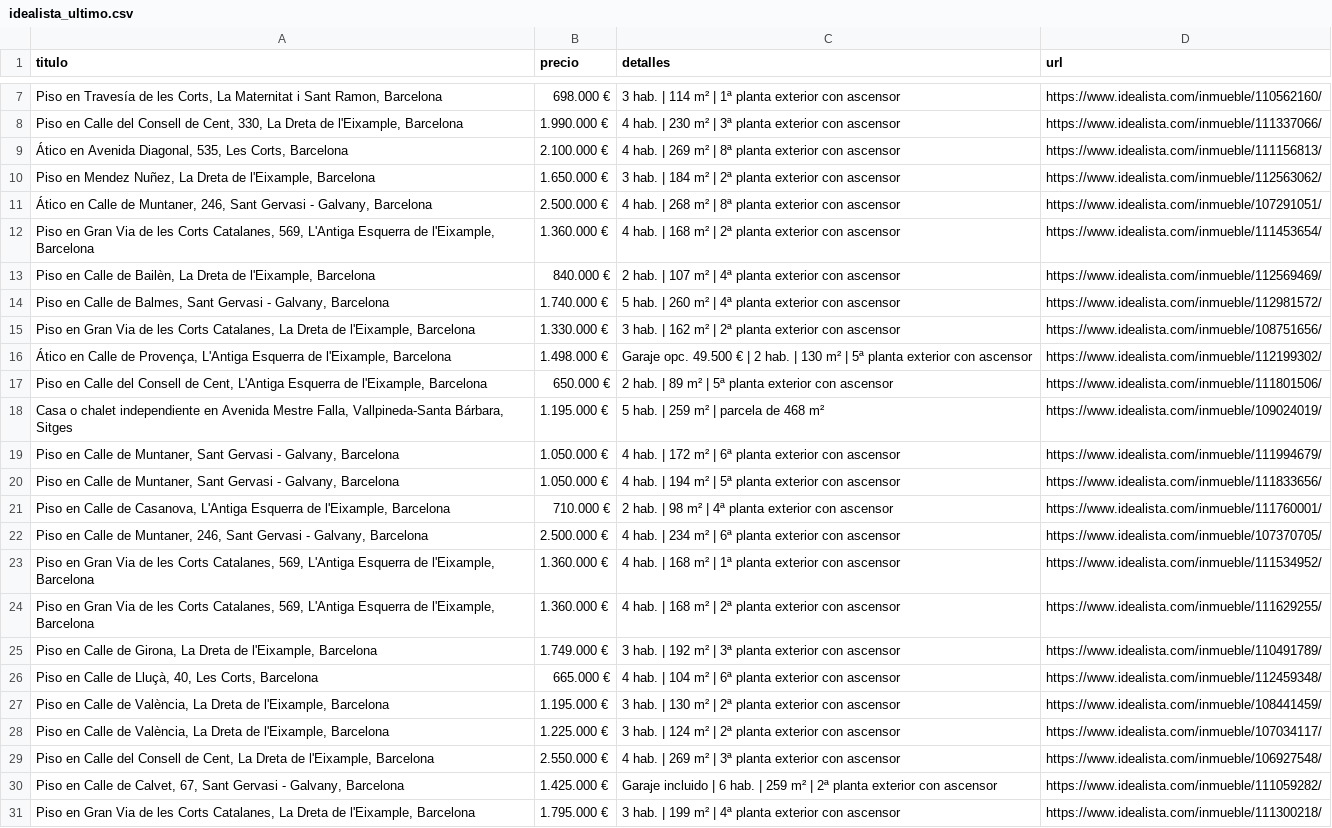
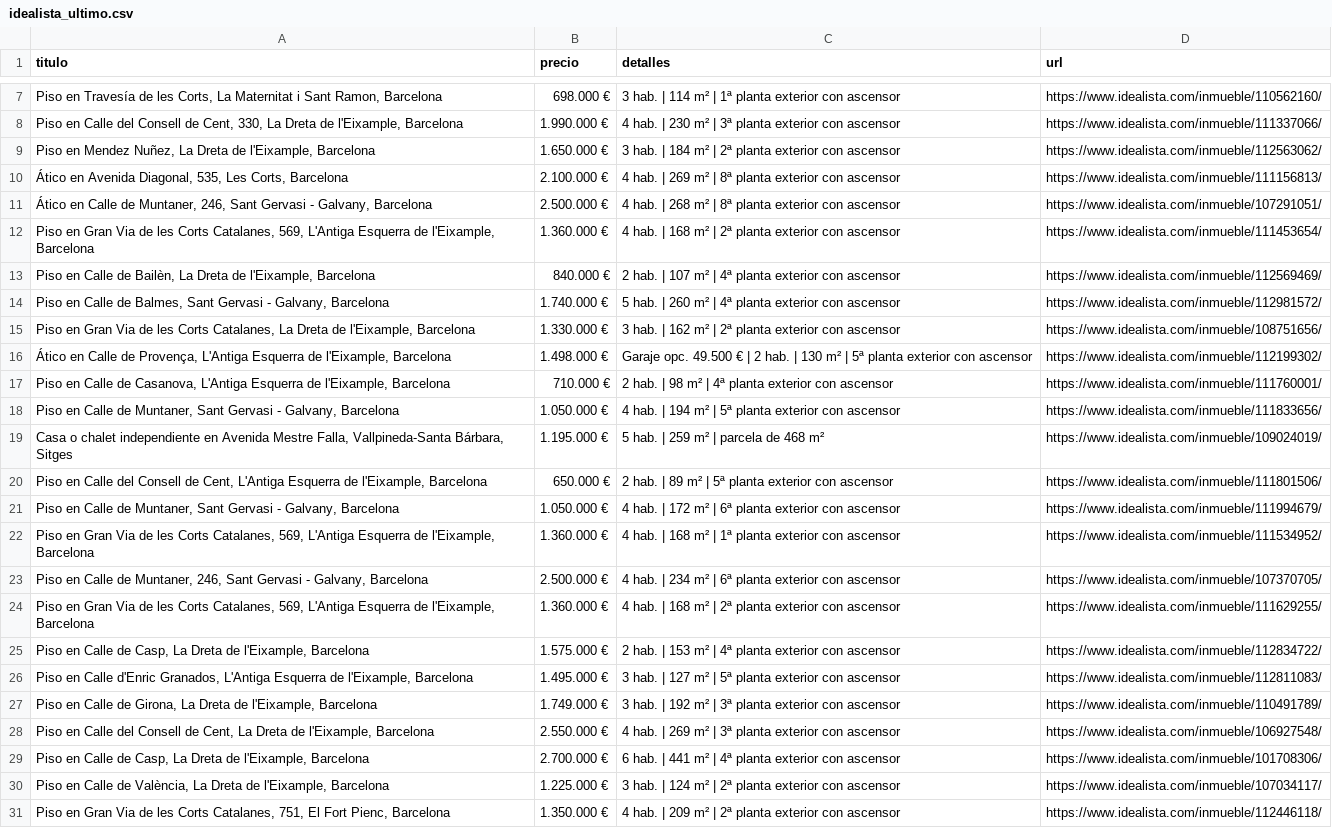
Before and after one commit to goar-coder/idealista-csv-actions, a CSV file: resultados/idealista_ultimo.csv, drawn as a sheet; only a part is shown, gaps mark what is left out.

```diff
--- a/resultados/idealista_ultimo.csv
+++ b/resultados/idealista_ultimo.csv
@@ -8,4 +8,4 @@ Piso en Travesía de les Corts, La Maternitat i Sant Ramon, Barcelona;698.000
 Piso en Calle del Consell de Cent, 330, La Dreta de l'Eixample, Barcelona;1.990.000 €;4 hab. | 230 m² | 3ª planta exterior con ascensor;https://www.idealista.com/inmueble/111337066/
+Piso en Mendez Nuñez, La Dreta de l'Eixample, Barcelona;1.650.000 €;3 hab. | 184 m² | 2ª planta exterior con ascensor;https://www.idealista.com/inmueble/112563062/
 Ático en Avenida Diagonal, 535, Les Corts, Barcelona;2.100.000 €;4 hab. | 269 m² | 8ª planta exterior con ascensor;https://www.idealista.com/inmueble/111156813/
-Piso en Mendez Nuñez, La Dreta de l'Eixample, Barcelona;1.650.000 €;3 hab. | 184 m² | 2ª planta exterior con ascensor;https://www.idealista.com/inmueble/112563062/
 Ático en Calle de Muntaner, 246, Sant Gervasi - Galvany, Barcelona;2.500.000 €;4 hab. | 268 m² | 8ª planta exterior con ascensor;https://www.idealista.com/inmueble/107291051/
@@ -16,16 +16,16 @@ Piso en Gran Via de les Corts Catalanes, La Dreta de l'Eixample, Barcelona;1.330
 Ático en Calle de Provença, L'Antiga Esquerra de l'Eixample, Barcelona;1.498.000 €;Garaje  opc.  49.500 € | 2 hab. | 130 m² | 5ª planta exterior con ascensor;https://www.idealista.com/inmueble/112199302/
+Piso en Calle de Casanova, L'Antiga Esquerra de l'Eixample, Barcelona;710.000 €;2 hab. | 98 m² | 4ª planta exterior con ascensor;https://www.idealista.com/inmueble/111760001/
+Piso en Calle de Muntaner, Sant Gervasi - Galvany, Barcelona;1.050.000 €;4 hab. | 194 m² | 5ª planta exterior con ascensor;https://www.idealista.com/inmueble/111833656/
+Casa o chalet independiente en Avenida Mestre Falla, Vallpineda-Santa Bárbara, Sitges;1.195.000 €;5 hab. | 259 m² | parcela de 468 m²;https://www.idealista.com/inmueble/109024019/
 Piso en Calle del Consell de Cent, L'Antiga Esquerra de l'Eixample, Barcelona;650.000 €;2 hab. | 89 m² | 5ª planta exterior con ascensor;https://www.idealista.com/inmueble/111801506/
-Casa o chalet independiente en Avenida Mestre Falla, Vallpineda-Santa Bárbara, Sitges;1.195.000 €;5 hab. | 259 m² | parcela de 468 m²;https://www.idealista.com/inmueble/109024019/
 Piso en Calle de Muntaner, Sant Gervasi - Galvany, Barcelona;1.050.000 €;4 hab. | 172 m² | 6ª planta exterior con ascensor;https://www.idealista.com/inmueble/111994679/
-Piso en Calle de Muntaner, Sant Gervasi - Galvany, Barcelona;1.050.000 €;4 hab. | 194 m² | 5ª planta exterior con ascensor;https://www.idealista.com/inmueble/111833656/
-Piso en Calle de Casanova, L'Antiga Esquerra de l'Eixample, Barcelona;710.000 €;2 hab. | 98 m² | 4ª planta exterior con ascensor;https://www.idealista.com/inmueble/111760001/
+Piso en Gran Via de les Corts Catalanes, 569, L'Antiga Esquerra de l'Eixample, Barcelona;1.360.000 €;4 hab. | 168 m² | 1ª planta exterior con ascensor;https://www.idealista.com/inmueble/111534952/
 Piso en Calle de Muntaner, 246, Sant Gervasi - Galvany, Barcelona;2.500.000 €;4 hab. | 234 m² | 6ª planta exterior con ascensor;https://www.idealista.com/inmueble/107370705/
-Piso en Gran Via de les Corts Catalanes, 569, L'Antiga Esquerra de l'Eixample, Barcelona;1.360.000 €;4 hab. | 168 m² | 1ª planta exterior con ascensor;https://www.idealista.com/inmueble/111534952/
 Piso en Gran Via de les Corts Catalanes, 569, L'Antiga Esquerra de l'Eixample, Barcelona;1.360.000 €;4 hab. | 168 m² | 2ª planta exterior con ascensor;https://www.idealista.com/inmueble/111629255/
+Piso en Calle de Casp, La Dreta de l'Eixample, Barcelona;1.575.000 €;2 hab. | 153 m² | 4ª planta exterior con ascensor;https://www.idealista.com/inmueble/112834722/
+Piso en Calle d'Enric Granados, L'Antiga Esquerra de l'Eixample, Barcelona;1.495.000 €;3 hab. | 127 m² | 5ª planta exterior con ascensor;https://www.idealista.com/inmueble/112811083/
 Piso en Calle de Girona, La Dreta de l'Eixample, Barcelona;1.749.000 €;3 hab. | 192 m² | 3ª planta exterior con ascensor;https://www.idealista.com/inmueble/110491789/
-Piso en Calle de Lluçà, 40, Les Corts, Barcelona;665.000 €;4 hab. | 104 m² | 6ª planta exterior con ascensor;https://www.idealista.com/inmueble/112459348/
-Piso en Calle de València, La Dreta de l'Eixample, Barcelona;1.195.000 €;3 hab. | 130 m² | 2ª planta exterior con ascensor;https://www.idealista.com/inmueble/108441459/
+Piso en Calle del Consell de Cent, La Dreta de l'Eixample, Barcelona;2.550.000 €;4 hab. | 269 m² | 3ª planta exterior con ascensor;https://www.idealista.com/inmueble/106927548/
+Piso en Calle de Casp, La Dreta de l'Eixample, Barcelona;2.700.000 €;6 hab. | 441 m² | 4ª planta exterior con ascensor;https://www.idealista.com/inmueble/101708306/
 Piso en Calle de València, La Dreta de l'Eixample, Barcelona;1.225.000 €;3 hab. | 124 m² | 2ª planta exterior con ascensor;https://www.idealista.com/inmueble/107034117/
-Piso en Calle del Consell de Cent, La Dreta de l'Eixample, Barcelona;2.550.000 €;4 hab. | 269 m² | 3ª planta exterior con ascensor;https://www.idealista.com/inmueble/106927548/
-Piso en Calle de Calvet, 67, Sant Gervasi - Galvany, Barcelona;1.425.000 €;Garaje incluido | 6 hab. | 259 m² | 2ª planta exterior con ascensor;https://www.idealista.com/inmueble/111059282/
-Piso en Gran Via de les Corts Catalanes, La Dreta de l'Eixample, Barcelona;1.795.000 €;3 hab. | 199 m² | 4ª planta exterior con ascensor;https://www.idealista.com/inmueble/111300218/
+Piso en Gran Via de les Corts Catalanes, 751, El Fort Pienc, Barcelona;1.350.000 €;4 hab. | 209 m² | 2ª planta exterior con ascensor;https://www.idealista.com/inmueble/112446118/
```
Also changed, not shown: 1 other file.
